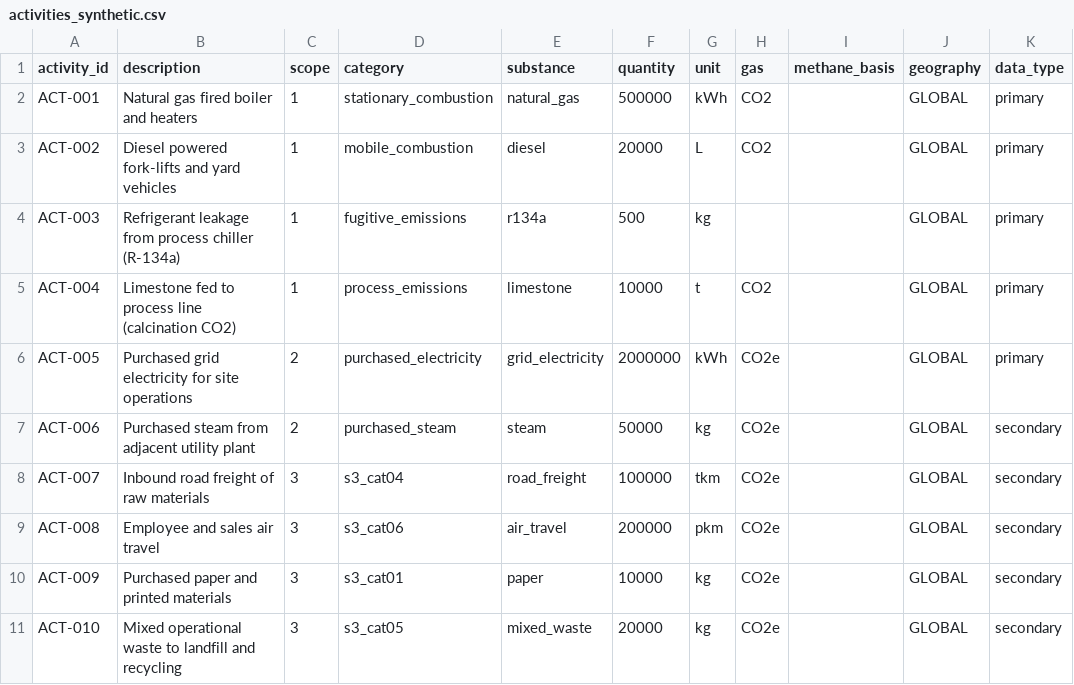
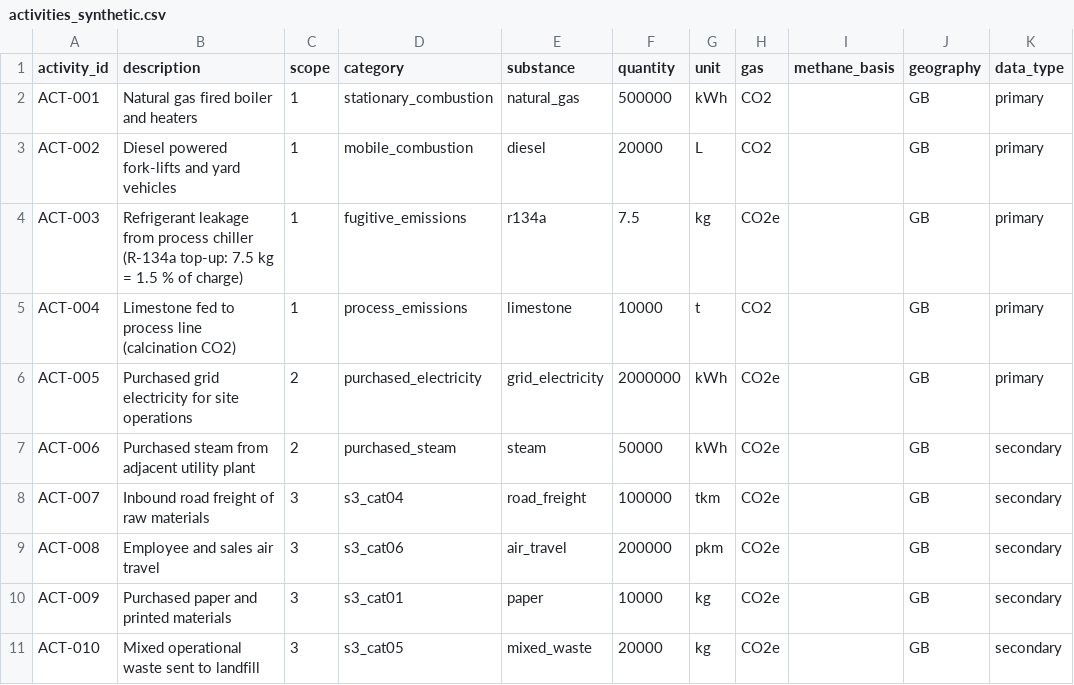
Before and after one commit to Reverb135b7/open-carbon-chem, a CSV file: data/activities_synthetic.csv, drawn as a sheet; only a part is shown; the diff names each change by its address in the sheet, - before the commit and + after, or states it on an @@ line.

Commit message:
Replace the placeholder factor set with published DESNZ 2024 and IPCC 2006 values
The demo previously computed on synthetic factors, so its numbers could not be
traced to any publication. The default seed is now published_factors.csv, with
every row transcribed from the 2024 UK Government conversion factors (full set
v1.1) or IPCC 2006 Table 2.1: natural gas 0.18253 kg CO2/kWh, diesel 2.62818
kg CO2/L, UK grid 0.20705 kg CO2e/kWh, steam 0.17965 kWh, HGV freight 0.11926
kg CO2e/tkm, short-haul air with RF 0.18592, paper 1.3393 kg/kg, landfill waste
0.5203 kg/kg, HFC-134a 1300 kg CO2e/kg and limestone 0.43971 kg CO2/kg.

The dataset now uses GB geography (falling back to the GLOBAL IPCC limestone
factor), records refrigerant as the 7.5 kg topped-up mass the DEFRA factor
expects, and buys steam in kWh as its factor requires. EmissionResult carries
source, reference, review status and uncertainty so the Excel detail sheets can
show factor provenance. docs/FACTOR_SOURCES.md lists every value, conversion
and caveat, including DEFRA's AR5 CO2e basis. 222 tests pass.

```diff
--- a/data/activities_synthetic.csv
+++ b/data/activities_synthetic.csv
-J2:J11 (geography): GLOBAL
+J2:J11 (geography): GB
-B4 (description): …process chiller (R-134a)
+B4 (description): …process chiller (R-134a top-up: 7.5 kg = 1.5 % of charge)
-F4 (quantity): 500
+F4 (quantity): 7.5
-H4 (gas): (empty)
+H4 (gas): CO2e
-G7 (unit): kg
+G7 (unit): kWh
-B11 (description): Mixed operational waste to landfill and recycling
+B11 (description): Mixed operational waste sent to landfill
```
Also changed, not shown: 39 other files.
